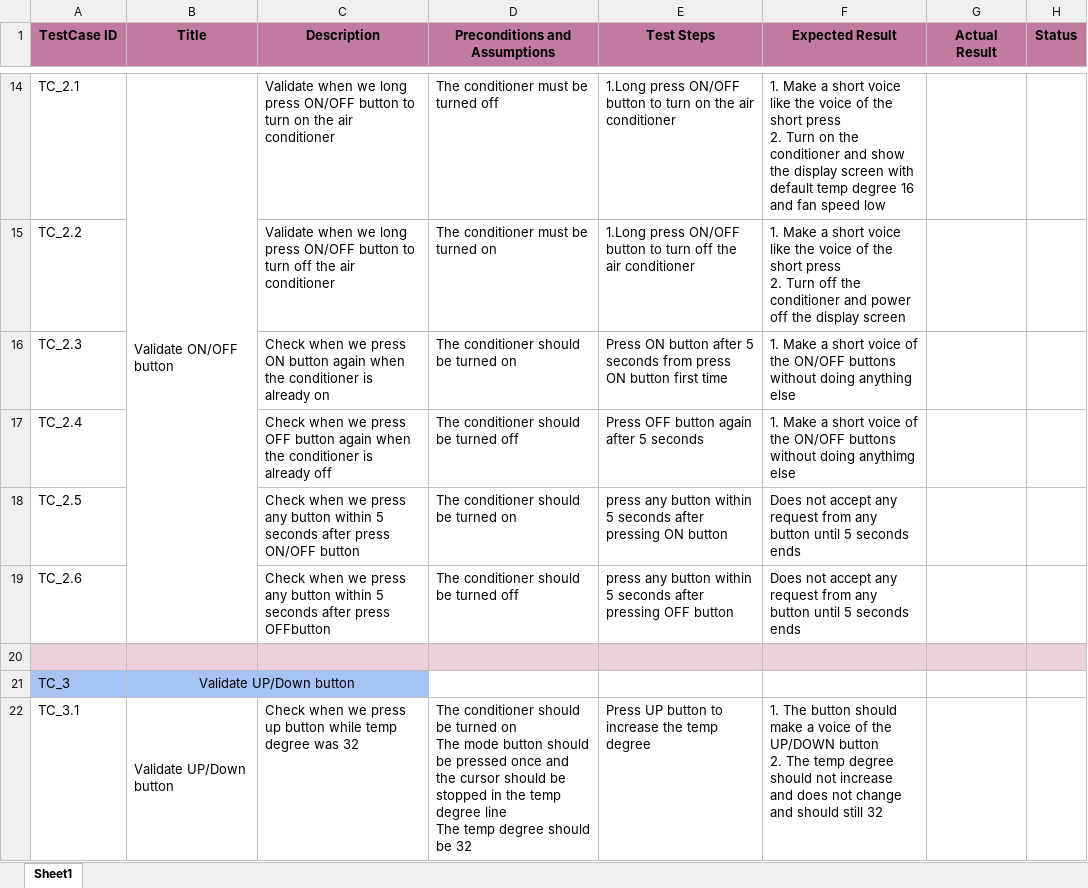
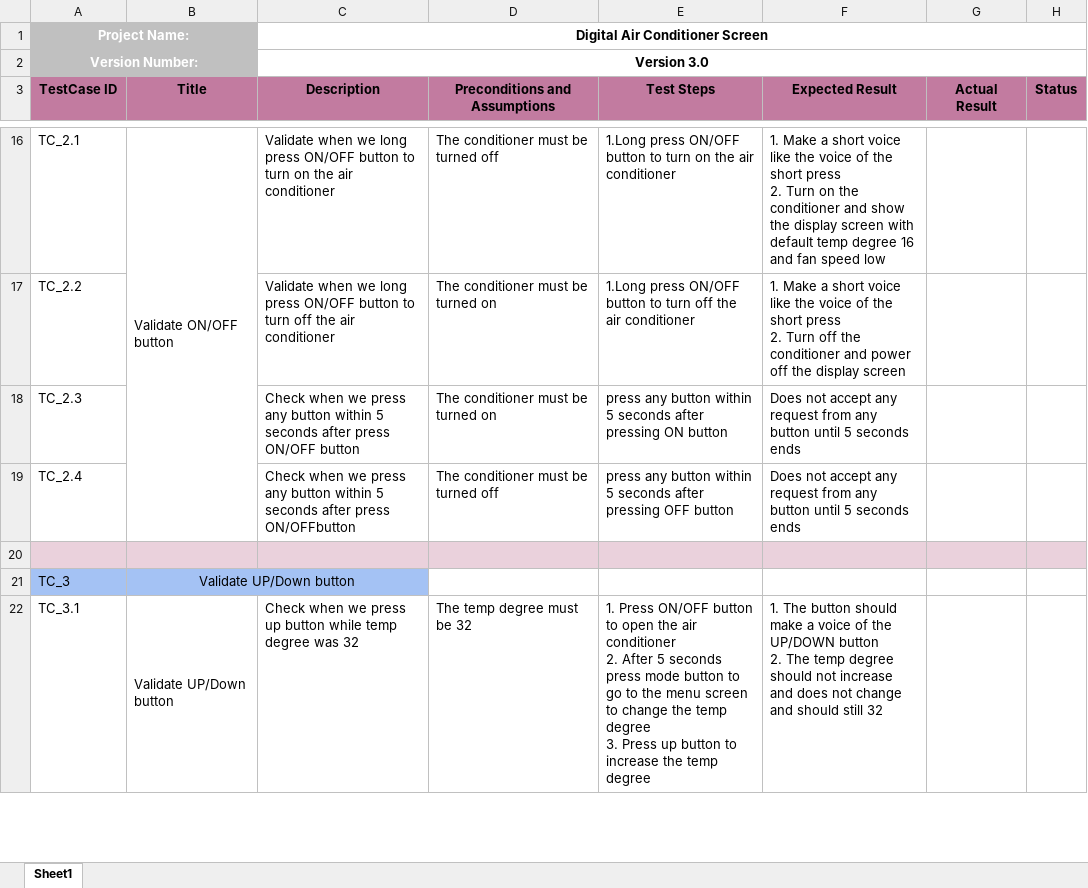
Before and after one commit to EnasTaher/Air-Conditioner-Screen-Team-4, an Excel workbook: Workspace/Testing/ACS_TC.xlsx, sheet Sheet1, drawn as a sheet; only a part is shown, gaps mark what is left out; values as stored, in another font and other column widths than the file's, no borders; removed rows and columns are numbered as before the commit, all else as after; ↵ is a line break in a cell; the diff covers the shown part only; the diff names each change by its address in the sheet, - before the commit and + after, or states it on an @@ line.

```diff
--- a/Workspace/Testing/ACS_TC.xlsx (sheet Sheet1)
+++ b/Workspace/Testing/ACS_TC.xlsx (sheet Sheet1)
+row 1: Project Name: |  | Digital Air Conditioner Screen
+row 2: Version Number: |  | Version 3.0
-C18 (Description): …we press ON button again when the conditioner is already on
+C18 (Description): …we press any button within 5 seconds after press ON/OFF button
-D18 (Preconditions and Assumptions): The conditioner should be turned on
+D18 (Preconditions and Assumptions): The conditioner must be turned on
-E18 (Test Steps): Press ON button after 5 seconds from press ON button first time
+E18 (Test Steps): press any button within 5 seconds after pressing ON button
-F18 (Expected Result): 1. Make a short voice of the ON/OFF buttons without doing anything else
+F18 (Expected Result): Does not accept any request from any button until 5 seconds ends
-C19 (Description): …we press OFF button again when the conditioner is already off
+C19 (Description): …we press any button within 5 seconds after press ON/OFFbutton
-D19 (Preconditions and Assumptions): The conditioner should be turned off
+D19 (Preconditions and Assumptions): The conditioner must be turned off
-E19 (Test Steps): Press OFF button again after 5 seconds
+E19 (Test Steps): press any button within 5 seconds after pressing OFF button
-F19 (Expected Result): 1. Make a short voice of the ON/OFF buttons without doing anythimg else
+F19 (Expected Result): Does not accept any request from any button until 5 seconds ends
-row 18: TC_2.5 |  | Check when we press any button within 5 seconds after press ON/OFF button | The conditioner should be turned on | press any button within 5 seconds after pressing ON button | Does not accept any request from any button until 5 seconds ends
-row 19: TC_2.6 |  | Check when we press any button within 5 seconds after press OFFbutton | The conditioner should be turned off | press any button within 5 seconds after pressing OFF button | Does not accept any request from any button until 5 seconds ends
-D22 (Preconditions and Assumptions): The conditioner should be turned on ↵ The mode button should be pressed once and the cursor should be stopped in the temp degree line ↵ The temp degree should be 32
+D22 (Preconditions and Assumptions): The temp degree must be 32
-E22 (Test Steps): Press UP button to…
+E22 (Test Steps): 1. Press ON/OFF button to open the air conditioner ↵ 2. After 5 seconds press mode button to go to the menu screen to change the temp degree ↵ 3. Press up button to…
```
Also changed, not shown: 12 edited cells elsewhere in this sheet, Managment/Requirments/ACS_RTM.xlsx.
